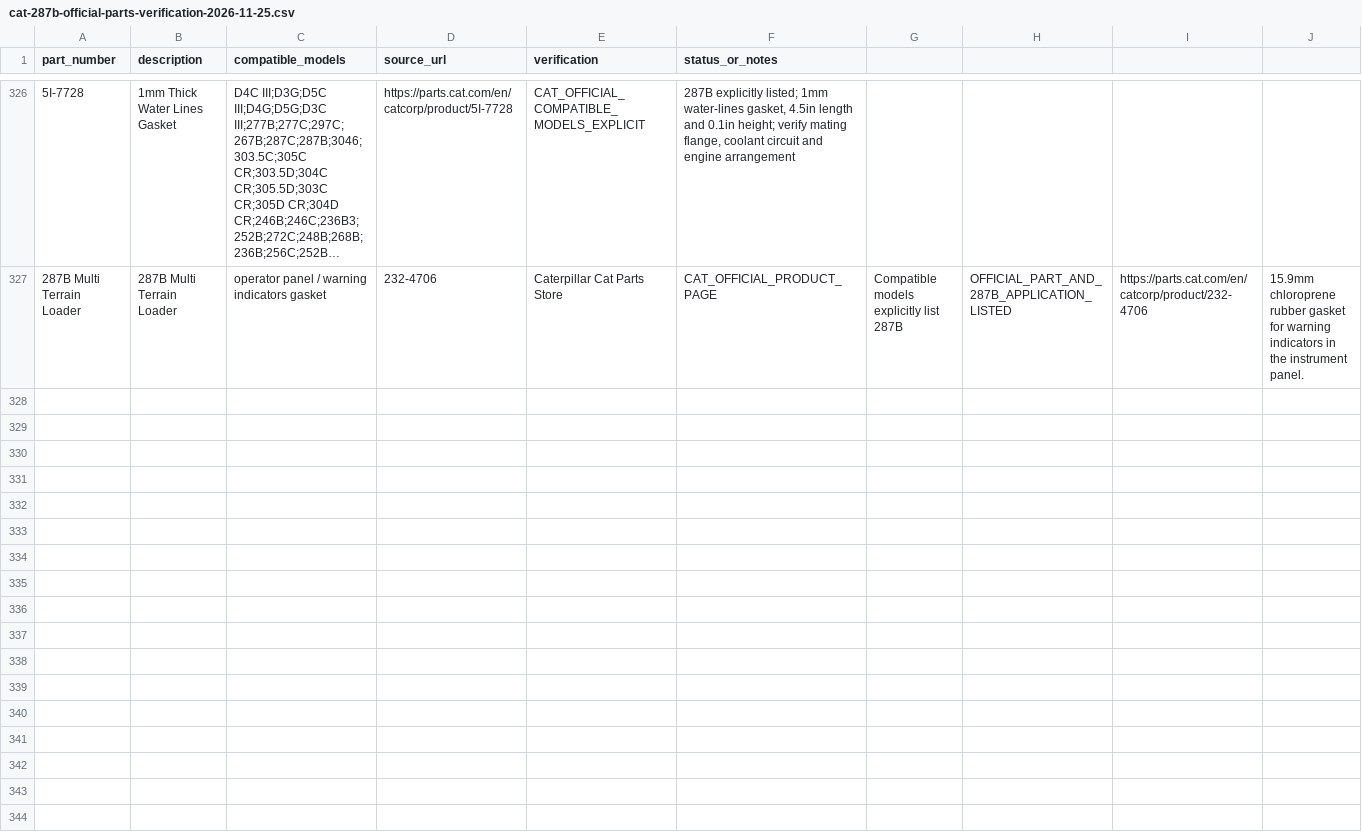
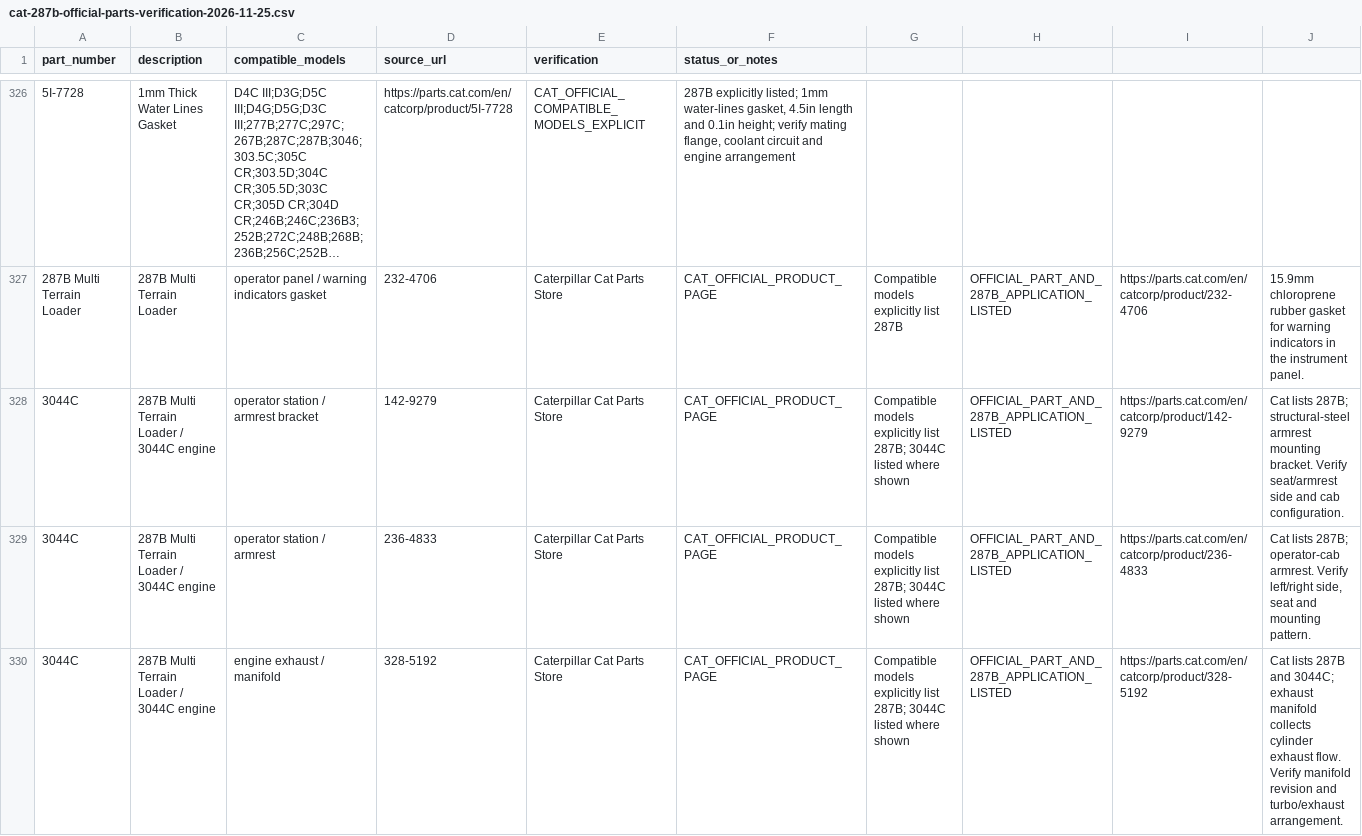
Before and after one commit to saeed860/Amoot-Machine, a CSV file: data/cat-287b-official-parts-verification-2026-11-25.csv, drawn as a sheet; only a part is shown, gaps mark what is left out; long unchanged cells end in …; the diff covers the shown part only.

Commit message:
catalog: verify five Cat 287B operator and brake system parts

```diff
--- a/data/cat-287b-official-parts-verification-2026-11-25.csv
+++ b/data/cat-287b-official-parts-verification-2026-11-25.csv
@@ -327 +327,4 @@ part_number,description,compatible_models,source_url,verification,status_or_note
 "287B Multi Terrain Loader","287B Multi Terrain Loader","operator panel / warning indicators gasket","232-4706","Caterpillar Cat Parts Store","CAT_OFFICIAL_PRODUCT_PAGE","Compatible models explicitly list 287B","OFFICIAL_PART_AND_287B_APPLICATION_LISTED","https://parts.cat.com/en/catcorp/product/232-4706","15.9mm chloroprene rubber gasket for warning indicators in the instrument panel."
+"3044C","287B Multi Terrain Loader / 3044C engine","operator station / armrest bracket","142-9279","Caterpillar Cat Parts Store","CAT_OFFICIAL_PRODUCT_PAGE","Compatible models explicitly list 287B; 3044C listed where shown","OFFICIAL_PART_AND_287B_APPLICATION_LISTED","https://parts.cat.com/en/catcorp/product/142-9279","Cat lists 287B; structural-steel armrest mounting bracket. Verify seat/armrest side and cab configuration."
+"3044C","287B Multi Terrain Loader / 3044C engine","operator station / armrest","236-4833","Caterpillar Cat Parts Store","CAT_OFFICIAL_PRODUCT_PAGE","Compatible models explicitly list 287B; 3044C listed where shown","OFFICIAL_PART_AND_287B_APPLICATION_LISTED","https://parts.cat.com/en/catcorp/product/236-4833","Cat lists 287B; operator-cab armrest. Verify left/right side, seat and mounting pattern."
+"3044C","287B Multi Terrain Loader / 3044C engine","engine exhaust / manifold","328-5192","Caterpillar Cat Parts Store","CAT_OFFICIAL_PRODUCT_PAGE","Compatible models explicitly list 287B; 3044C listed where shown","OFFICIAL_PART_AND_287B_APPLICATION_LISTED","https://parts.cat.com/en/catcorp/product/328-5192","Cat lists 287B and 3044C; exhaust manifold collects cylinder exhaust flow. Verify manifold revision and turbo/exhaust arrangement."
```
Also changed, not shown: 2 added rows elsewhere in this file.
